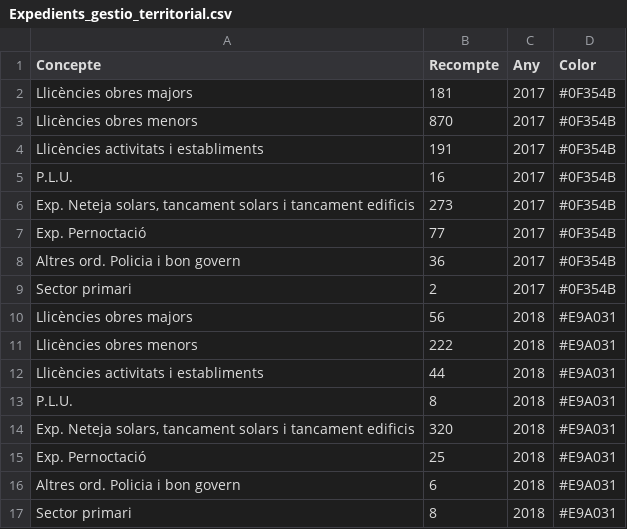
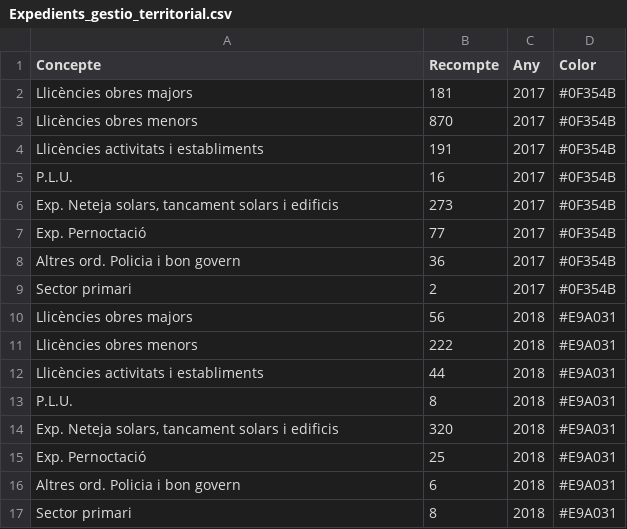
Before and after one commit to pauturvalles/universitatdegirona, a CSV file: csv/Expedients_gestio_territorial.csv, drawn as a sheet.

Commit message:
Update Expedients_gestio_territorial.csv

```diff
--- a/csv/Expedients_gestio_territorial.csv
+++ b/csv/Expedients_gestio_territorial.csv
@@ -5,3 +5,3 @@ Llicències activitats i establiments,191,2017,#0F354B
 P.L.U.,16,2017,#0F354B
-"Exp. Neteja solars, tancament solars i tancament edificis",273,2017,#0F354B
+"Exp. Neteja solars, tancament solars i edificis",273,2017,#0F354B
 Exp. Pernoctació,77,2017,#0F354B
@@ -13,3 +13,3 @@ Llicències activitats i establiments,44,2018,#E9A031
 P.L.U.,8,2018,#E9A031
-"Exp. Neteja solars, tancament solars i tancament edificis",320,2018,#E9A031
+"Exp. Neteja solars, tancament solars i edificis",320,2018,#E9A031
 Exp. Pernoctació,25,2018,#E9A031
```
